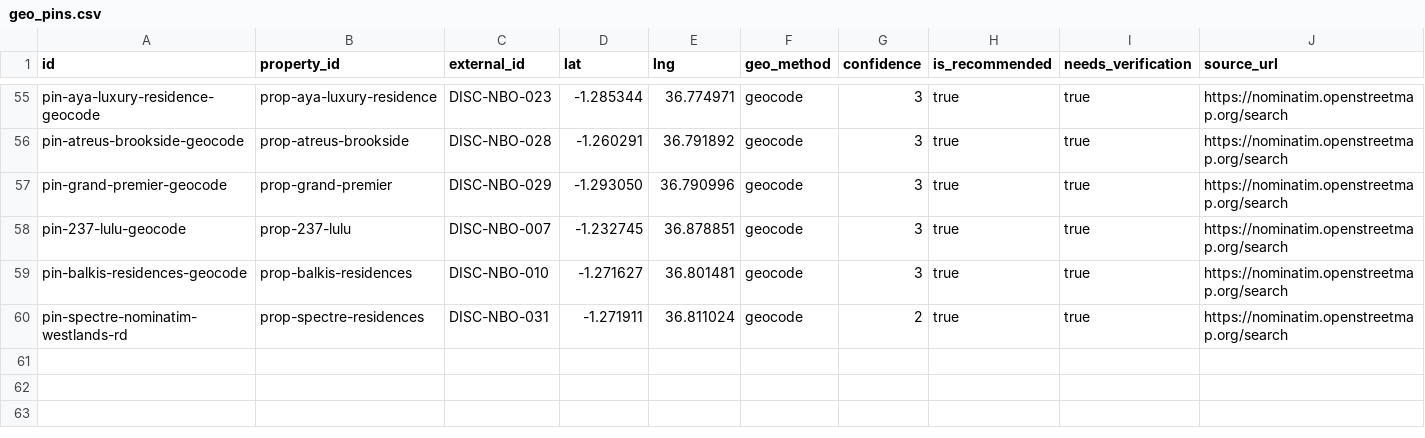
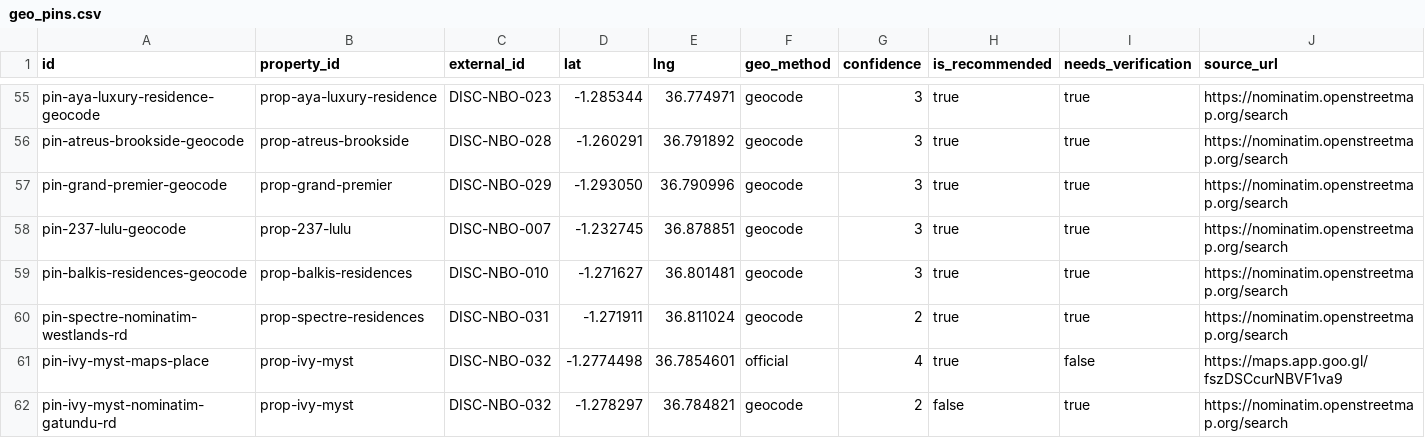
Before and after one commit to alfainvestby-source/africa-research, a CSV file: docs/db/seed/geo_pins.csv, drawn as a sheet; only a part is shown, gaps mark what is left out; rows hold the shown columns only; the diff names each change by its address in the sheet, - before the commit and + after, or states it on an @@ line.

```diff
--- a/docs/db/seed/geo_pins.csv
+++ b/docs/db/seed/geo_pins.csv
+row 61: pin-ivy-myst-maps-place | prop-ivy-myst | DISC-NBO-032 | -1.2774498 | 36.7854601 | official | 4 | true | false | https://maps.app.goo.gl/fszDSCcurNBVF1va9
+row 62: pin-ivy-myst-nominatim-gatundu-rd | prop-ivy-myst | DISC-NBO-032 | -1.278297 | 36.784821 | geocode | 2 | false | true | https://nominatim.openstreetmap.org/search
```
Also changed, not shown: docs/db/seed/contacts.csv, docs/db/seed/payment_plan_claims.csv, 14 other files.
